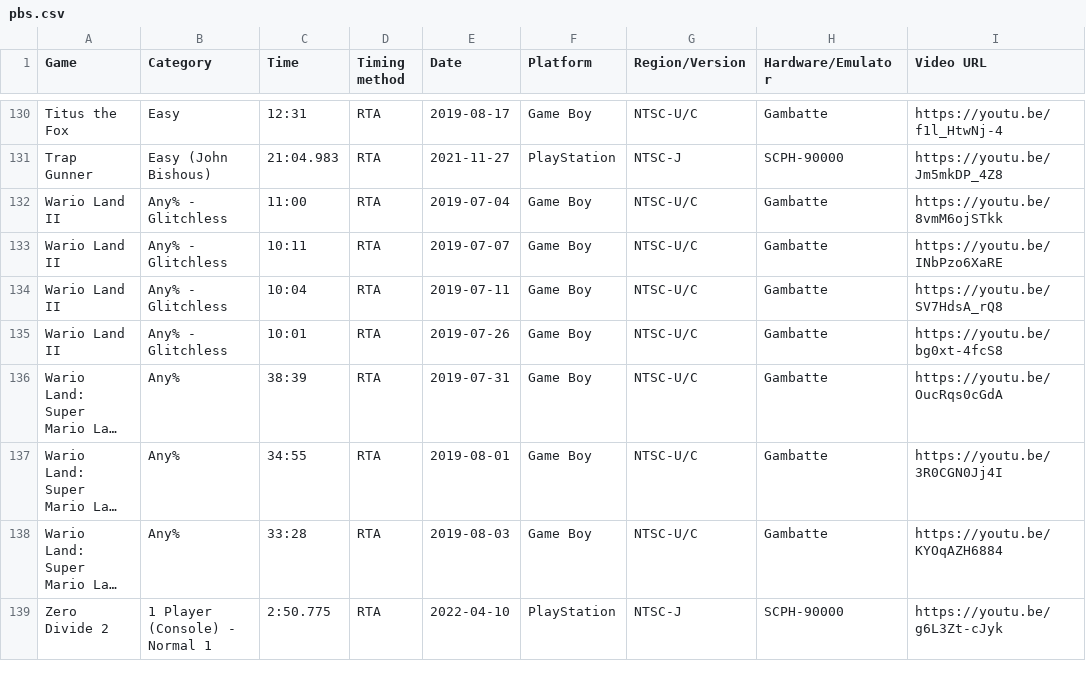
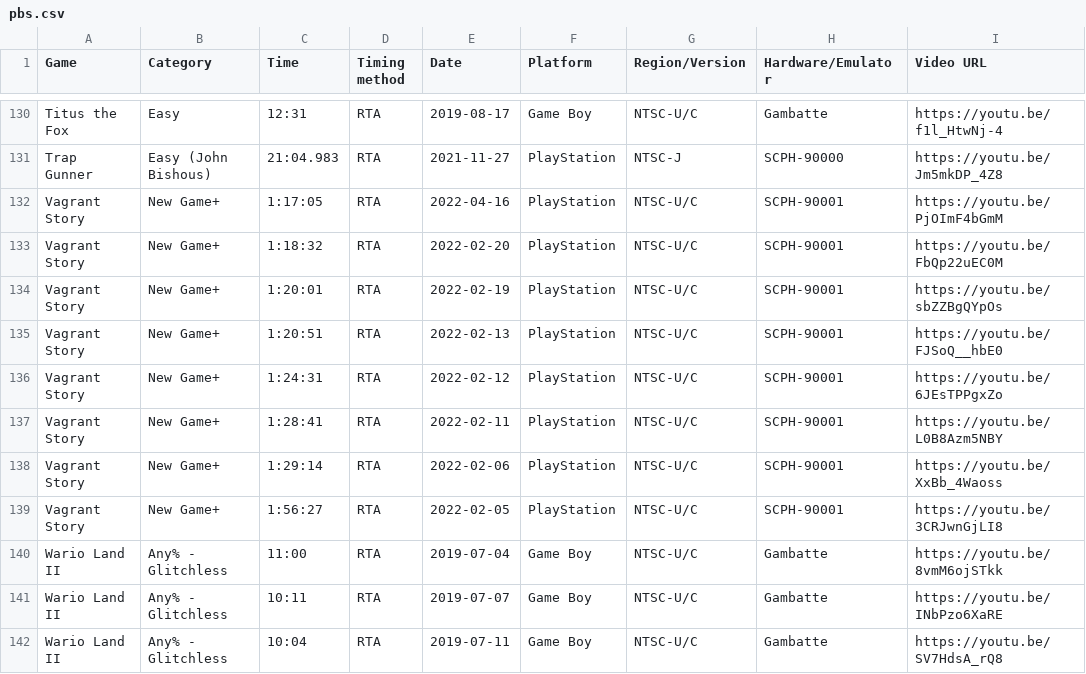
Before and after one commit to AmenAnthem/speedrun-pbs, a CSV file: pbs.csv, drawn as a sheet; only a part is shown, gaps mark what is left out; the shorter side is filled out with more unchanged rows; long unchanged cells end in ….

Commit message:
Addeed Vagrant Story PBs

```diff
--- a/pbs.csv
+++ b/pbs.csv
@@ -131,2 +131,10 @@
 "Trap Gunner","Easy (John Bishous)","21:04.983","RTA","2021-11-27","PlayStation","NTSC-J","SCPH-90000","https://youtu.be/Jm5mkDP_4Z8"
+"Vagrant Story","New Game+","1:17:05","RTA","2022-04-16","PlayStation","NTSC-U/C","SCPH-90001","https://youtu.be/PjOImF4bGmM"
+"Vagrant Story","New Game+","1:18:32","RTA","2022-02-20","PlayStation","NTSC-U/C","SCPH-90001","https://youtu.be/FbQp22uEC0M"
+"Vagrant Story","New Game+","1:20:01","RTA","2022-02-19","PlayStation","NTSC-U/C","SCPH-90001","https://youtu.be/sbZZBgQYpOs"
+"Vagrant Story","New Game+","1:20:51","RTA","2022-02-13","PlayStation","NTSC-U/C","SCPH-90001","https://youtu.be/FJSoQ__hbE0"
+"Vagrant Story","New Game+","1:24:31","RTA","2022-02-12","PlayStation","NTSC-U/C","SCPH-90001","https://youtu.be/6JEsTPPgxZo"
+"Vagrant Story","New Game+","1:28:41","RTA","2022-02-11","PlayStation","NTSC-U/C","SCPH-90001","https://youtu.be/L0B8Azm5NBY"
+"Vagrant Story","New Game+","1:29:14","RTA","2022-02-06","PlayStation","NTSC-U/C","SCPH-90001","https://youtu.be/XxBb_4Waoss"
+"Vagrant Story","New Game+","1:56:27","RTA","2022-02-05","PlayStation","NTSC-U/C","SCPH-90001","https://youtu.be/3CRJwnGjLI8"
 "Wario Land II","Any% - Glitchless","11:00","RTA","2019-07-04","Game Boy","NTSC-U/C","Gambatte","https://youtu.be/8vmM6ojSTkk"
```
